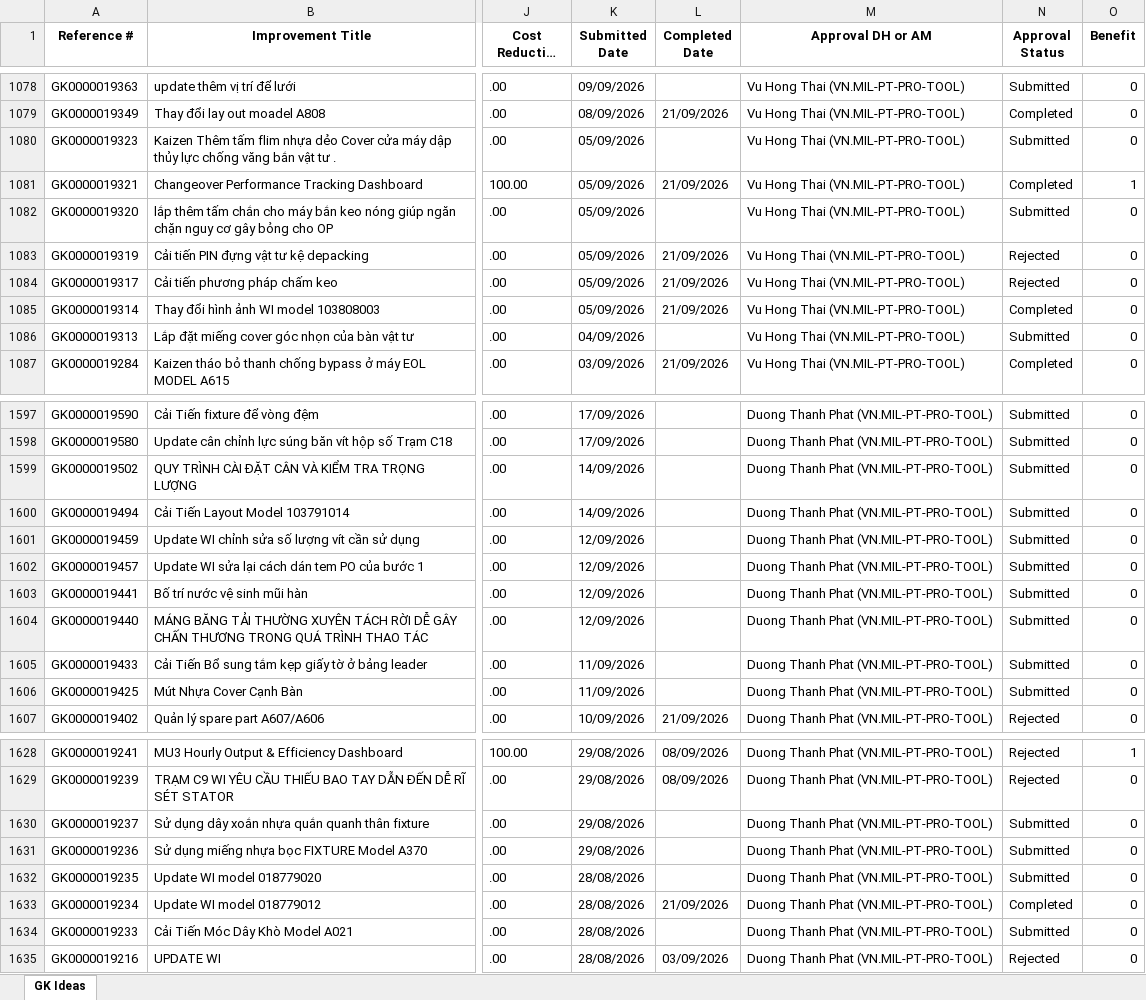
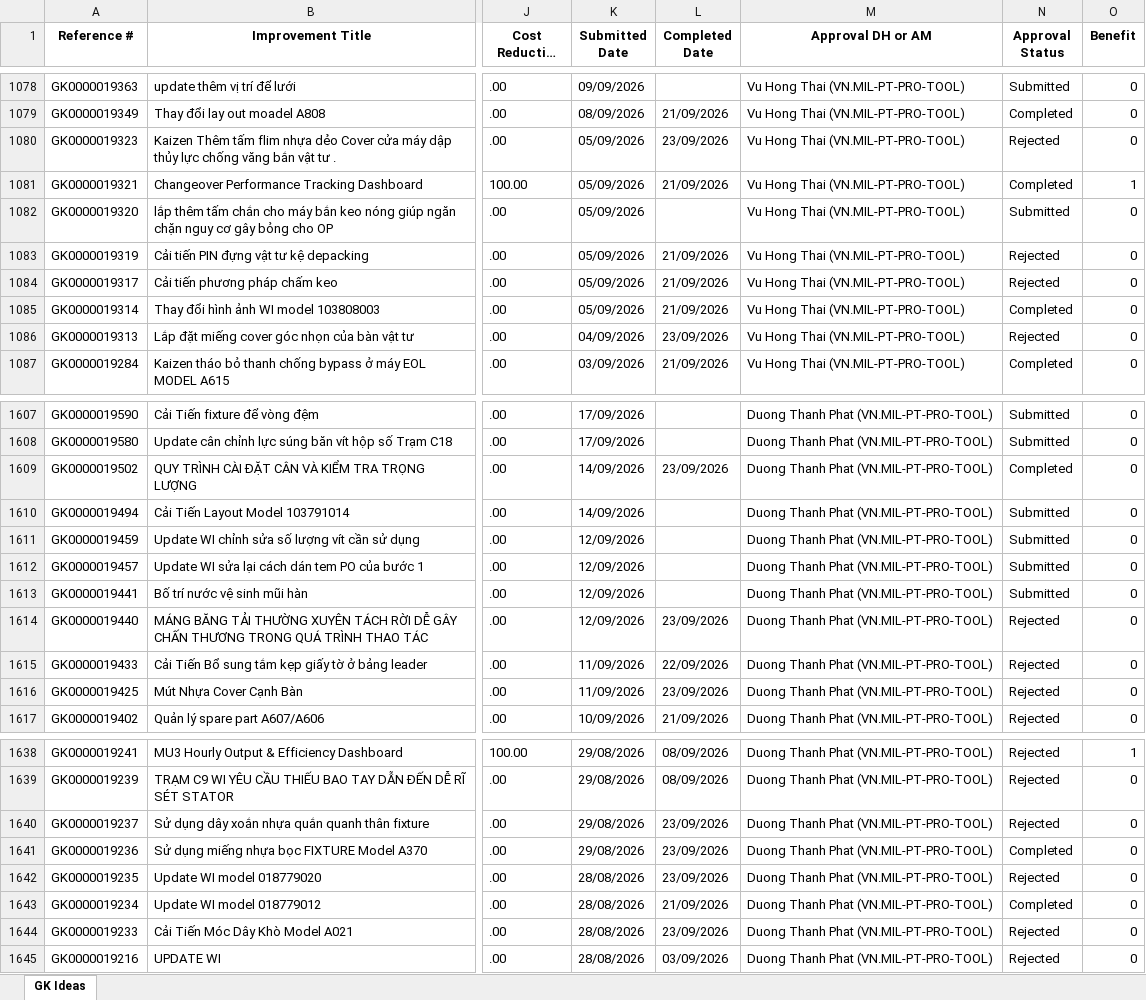
Before and after one commit to baonguyen2210ise-bit/gk-dashboard, an Excel workbook: data/Submitter_Tracking_Master_With_Supervisor.xlsx, sheet GK Ideas, drawn as a sheet; only a part is shown, gaps mark what is left out; long unchanged cells end in …; values as stored, in another font and other column widths than the file's, no borders; addresses are those after the commit; the diff covers the shown part only; the diff names each change by its address in the sheet, - before the commit and + after, or states it on an @@ line.

```diff
--- a/data/Submitter_Tracking_Master_With_Supervisor.xlsx (sheet GK Ideas)
+++ b/data/Submitter_Tracking_Master_With_Supervisor.xlsx (sheet GK Ideas)
-L1080 (Completed Date): (empty)
+L1080 (Completed Date): 23/09/2026
-N1080 (Approval Status): Submitted
+N1080 (Approval Status): Rejected
-L1086 (Completed Date): (empty)
+L1086 (Completed Date): 23/09/2026
-N1086 (Approval Status): Submitted
+N1086 (Approval Status): Rejected
-L1609 (Completed Date): (empty)
+L1609 (Completed Date): 23/09/2026
-N1609 (Approval Status): Submitted
+N1609 (Approval Status): Completed
-L1614 (Completed Date): (empty)
+L1614 (Completed Date): 23/09/2026
-N1614:N1616 (Approval Status): Submitted
+N1614:N1616 (Approval Status): Rejected
-L1615 (Completed Date): (empty)
+L1615 (Completed Date): 22/09/2026
-L1616 (Completed Date): (empty)
+L1616 (Completed Date): 23/09/2026
-L1640:L1642 (Completed Date): (empty)
+L1640:L1642 (Completed Date): 23/09/2026
-N1640 (Approval Status): Submitted
+N1640 (Approval Status): Rejected
-N1641 (Approval Status): Submitted
+N1641 (Approval Status): Completed
-N1642 (Approval Status): Submitted
+N1642 (Approval Status): Rejected
-L1644 (Completed Date): (empty)
+L1644 (Completed Date): 23/09/2026
-N1644 (Approval Status): Submitted
+N1644 (Approval Status): Rejected
```
Also changed, not shown: 10 added rows and 18 edited cells elsewhere in this sheet.
